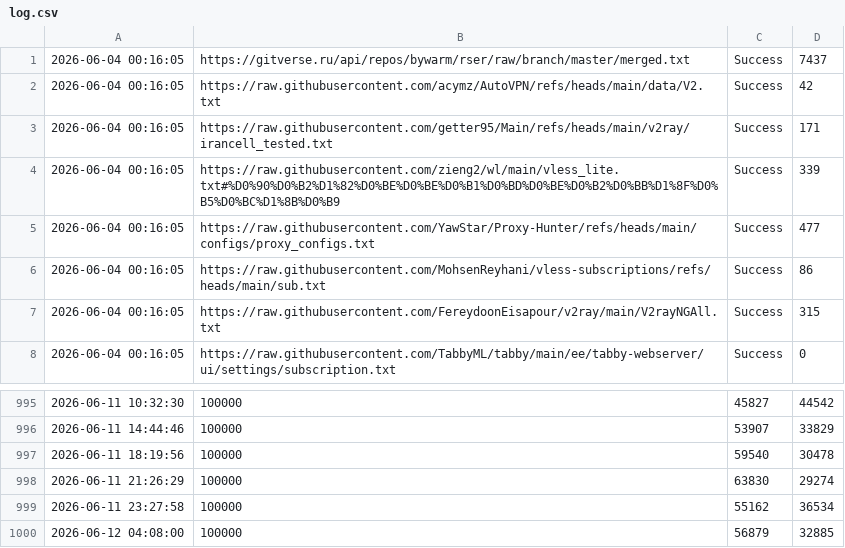
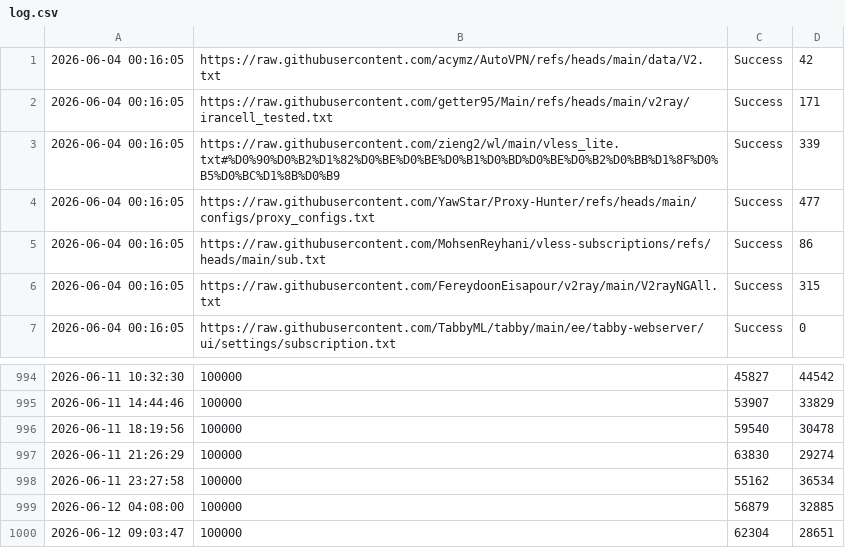
Before and after one commit to YaltaVPN/Rashirinaya_Podpidka, a CSV file: log.csv, drawn as a sheet; only a part is shown, gaps mark what is left out.

```diff
--- a/log.csv
+++ b/log.csv
@@ -1,2 +1 @@
-2026-06-04 00:16:05,https://gitverse.ru/api/repos/bywarm/rser/raw/branch/master/merged.txt,Success,7437
 2026-06-04 00:16:05,https://raw.githubusercontent.com/acymz/AutoVPN/refs/heads/main/data/V2.txt,Success,42
@@ -1000 +999,2 @@
 2026-06-12 04:08:00,100000,56879,32885
+2026-06-12 09:03:47,100000,62304,28651
```
Also changed, not shown: 1 other file.
